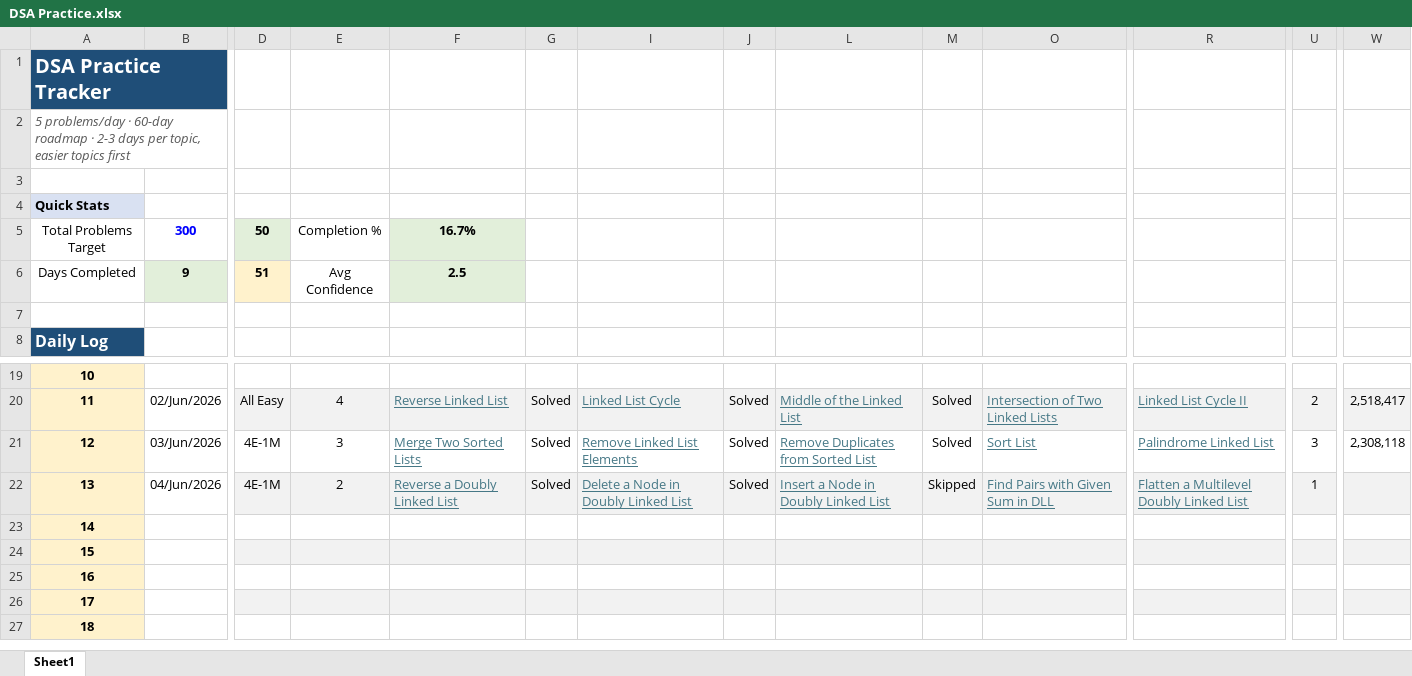
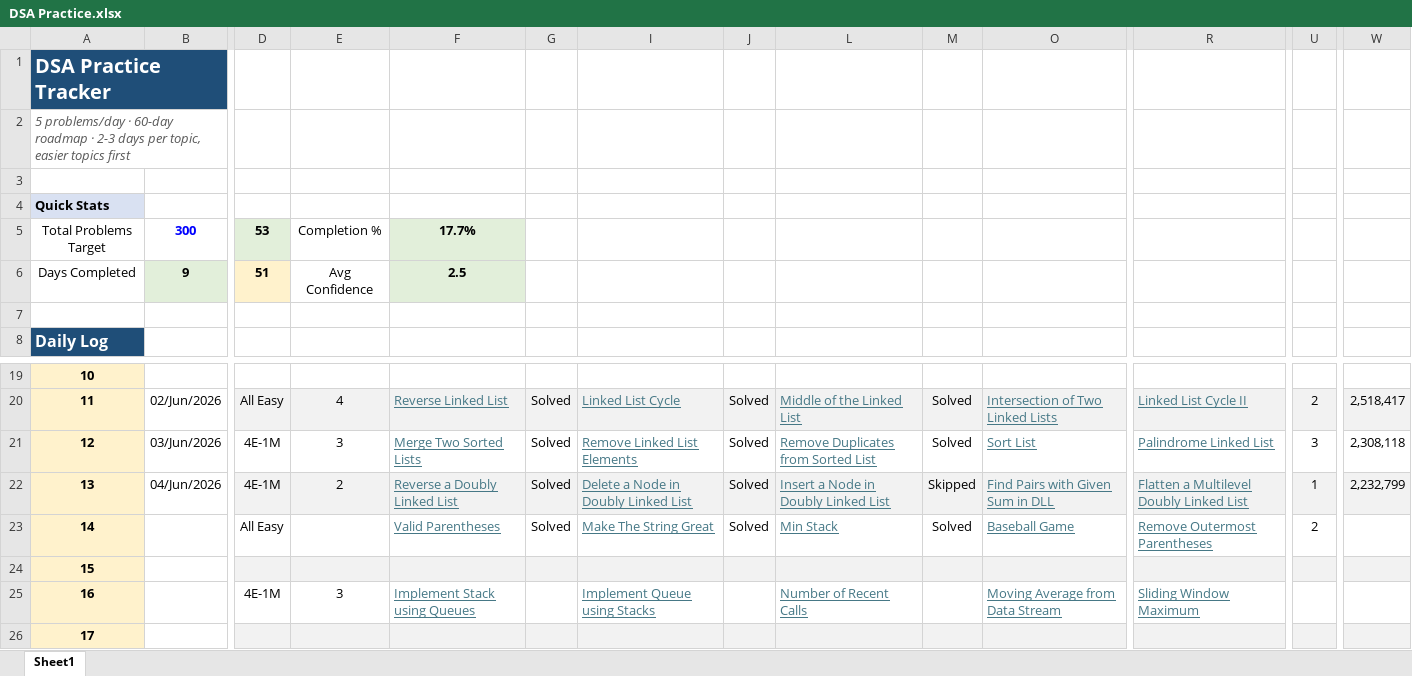
Before and after one commit to vichara-dushyant/Data-Structures-Algorithms, an Excel workbook: DSA Practice.xlsx, sheet Sheet1, drawn as a sheet; only a part is shown, gaps mark what is left out; the shorter side is filled out with more unchanged rows; values as stored, in another font and other column widths than the file's, no borders; conditional formats not drawn; the diff names each change by its address in the sheet, - before the commit and + after, or states it on an @@ line.

Commit message:
Queue Deque and stack utility examples in notebooks

```diff
--- a/DSA Practice.xlsx (sheet Sheet1)
+++ b/DSA Practice.xlsx (sheet Sheet1)
-D5: 50
+D5: 53
-F5: 16.7%
+F5: 17.7%
-W22: (empty)
+W22: 2,232,799
-D23: (empty)
+D23: All Easy
-F23: (empty)
+F23: Valid Parentheses
-G23: (empty)
+G23: Solved
-I23: (empty)
+I23: Make The String Great
-J23: (empty)
+J23: Solved
-L23: (empty)
+L23: Min Stack
-M23: (empty)
+M23: Solved
-O23: (empty)
+O23: Baseball Game
-R23: (empty)
+R23: Remove Outermost Parentheses
-U23: (empty)
+U23: 2
-D25: (empty)
+D25: 4E-1M
-E25: (empty)
+E25: 3
-F25: (empty)
+F25: Implement Stack using Queues
-I25: (empty)
+I25: Implement Queue using Stacks
-L25: (empty)
+L25: Number of Recent Calls
-O25: (empty)
+O25: Moving Average from Data Stream
-R25: (empty)
+R25: Sliding Window Maximum
```
Also changed, not shown: hidden cells, 3 other files.
